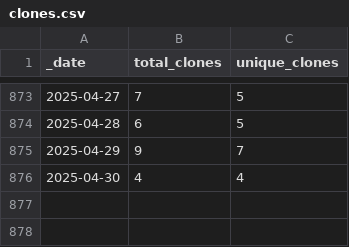
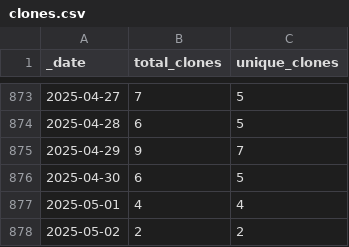
Before and after one commit to markusschanta/awesome-jupyter, a CSV file: traffic/clones.csv, drawn as a sheet; only a part is shown, gaps mark what is left out.

```diff
--- a/traffic/clones.csv
+++ b/traffic/clones.csv
@@ -875,2 +875,4 @@ _date,total_clones,unique_clones
 2025-04-29,9,7
-2025-04-30,4,4
+2025-04-30,6,5
+2025-05-01,4,4
+2025-05-02,2,2
```
Also changed, not shown: traffic/views.csv, 1 other file.
